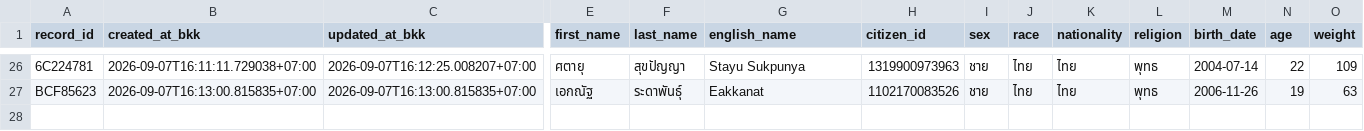
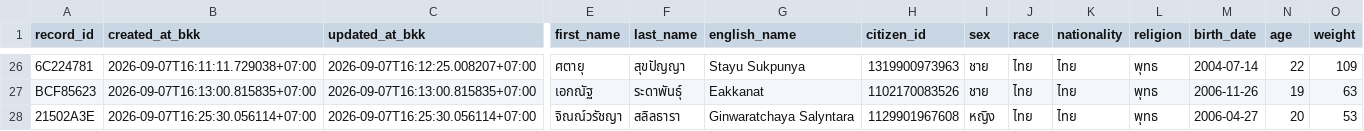
Before and after one commit to PythonianSt/OPD, a CSV file: opd_records.csv, drawn as a sheet; only a part is shown, gaps mark what is left out; rows hold the shown columns only; the diff names each change by its address in the sheet, - before the commit and + after, or states it on an @@ line.

Commit message:
add OPD record 21502A3E 2026-09-07T16:25:30.056114+07:00

```diff
--- a/opd_records.csv
+++ b/opd_records.csv
+row 28: 21502A3E | 2026-09-07T16:25:30.056114+07:00 | 2026-09-07T16:25:30.056114+07:00 | จิณณ์วรัชญา | สลิลธารา | Ginwaratchaya Salyntara | 1129901967608 | หญิง | ไทย | ไทย | พุทธ | 2006-04-27 | 20 | 53
```
